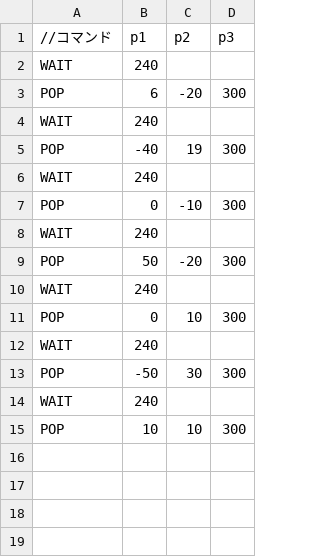
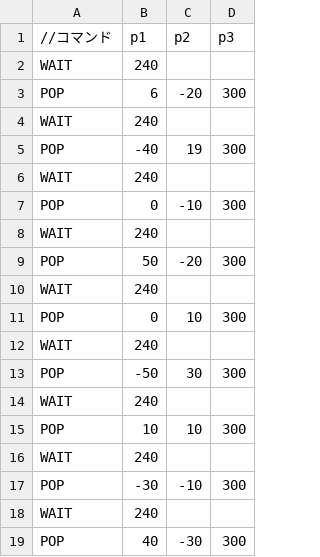
Before and after one commit to kKatsumatAa/MeshiEngine, a CSV file: Resources/enemyPop.csv, drawn as a sheet; the diff names each change by its address in the sheet, - before the commit and + after, or states it on an @@ line.

```diff
--- a/Resources/enemyPop.csv
+++ b/Resources/enemyPop.csv
+row 16: WAIT | 240
+row 17: POP | -30 | -10 | 300
+row 18: WAIT | 240
+row 19: POP | 40 | -30 | 300
```
Also changed, not shown: 7 other files.
